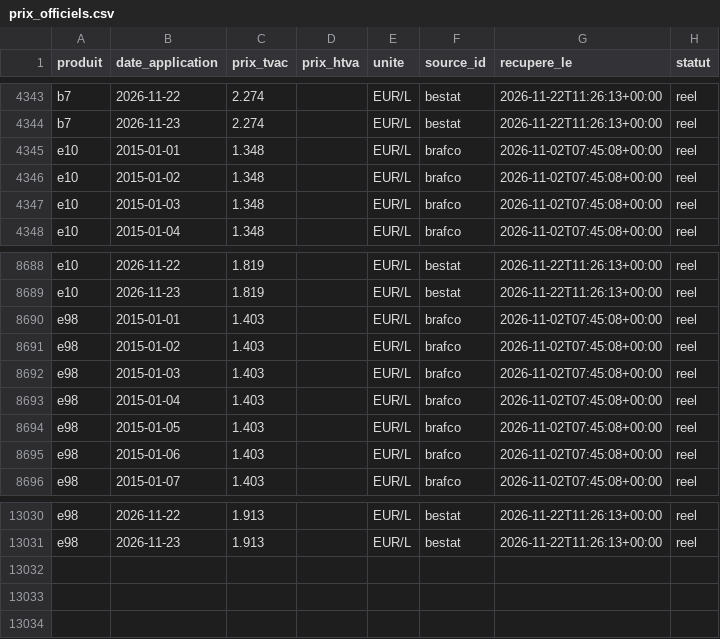
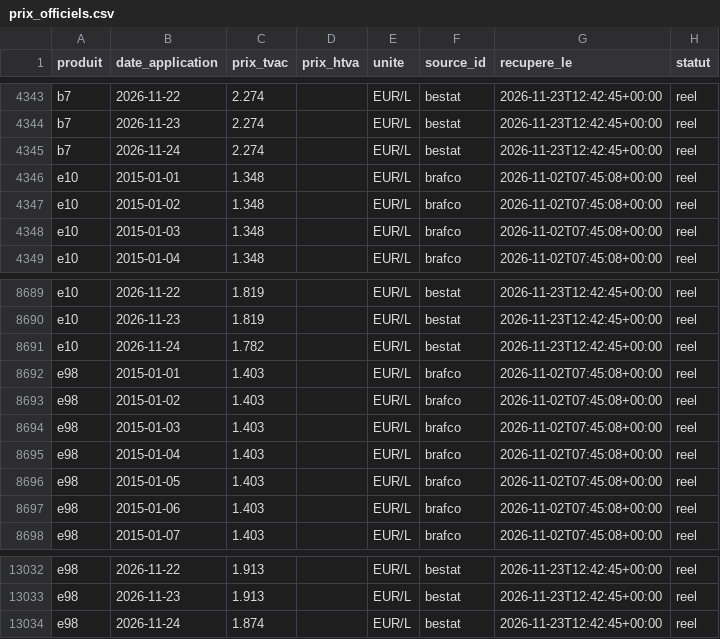
Before and after one commit to rhinoxacademypro-code/fuel-predictor, a CSV file: moteur/depot/prix_officiels.csv, drawn as a sheet; only a part is shown, gaps mark what is left out; addresses are those after the commit; the diff covers the shown part only; the diff names each change by its address in the sheet, - before the commit and + after, or states it on an @@ line.

```diff
--- a/moteur/depot/prix_officiels.csv
+++ b/moteur/depot/prix_officiels.csv
-G4343:G4344 (recupere_le): 2026-11-22T11:26:13+00:00
+G4343:G4344 (recupere_le): 2026-11-23T12:42:45+00:00
+row 4345: b7 | 2026-11-24 | 2.274 |  | EUR/L | bestat | 2026-11-23T12:42:45+00:00 | reel
-G8689:G8690 (recupere_le): 2026-11-22T11:26:13+00:00
+G8689:G8690 (recupere_le): 2026-11-23T12:42:45+00:00
+row 8691: e10 | 2026-11-24 | 1.782 |  | EUR/L | bestat | 2026-11-23T12:42:45+00:00 | reel
-G13032:G13033 (recupere_le): 2026-11-22T11:26:13+00:00
+G13032:G13033 (recupere_le): 2026-11-23T12:42:45+00:00
+row 13034: e98 | 2026-11-24 | 1.874 |  | EUR/L | bestat | 2026-11-23T12:42:45+00:00 | reel
```
Also changed, not shown: 81 edited cells elsewhere in this file, moteur/depot/cotations.csv, moteur/depot/journal_collectes.csv, 5 other files.
